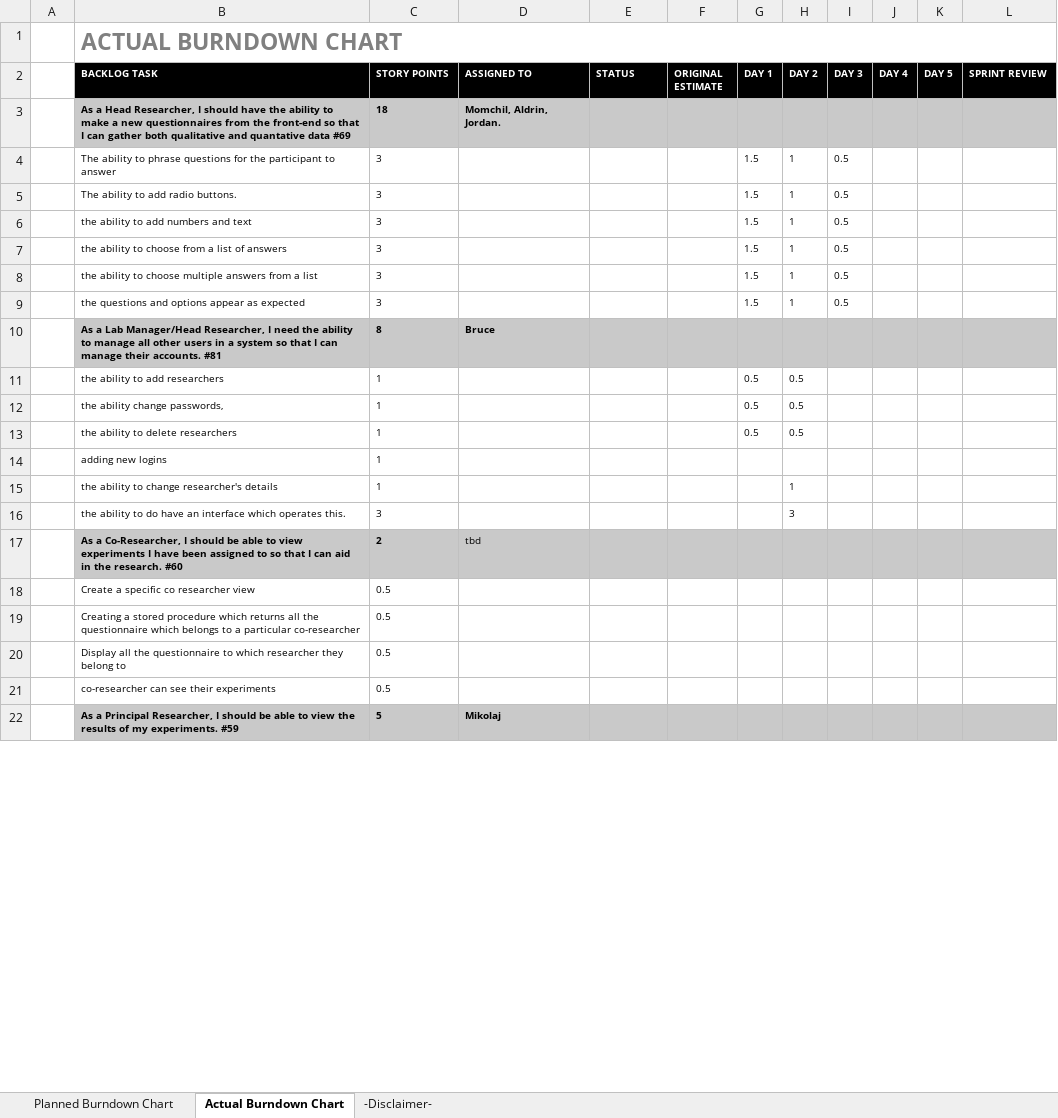
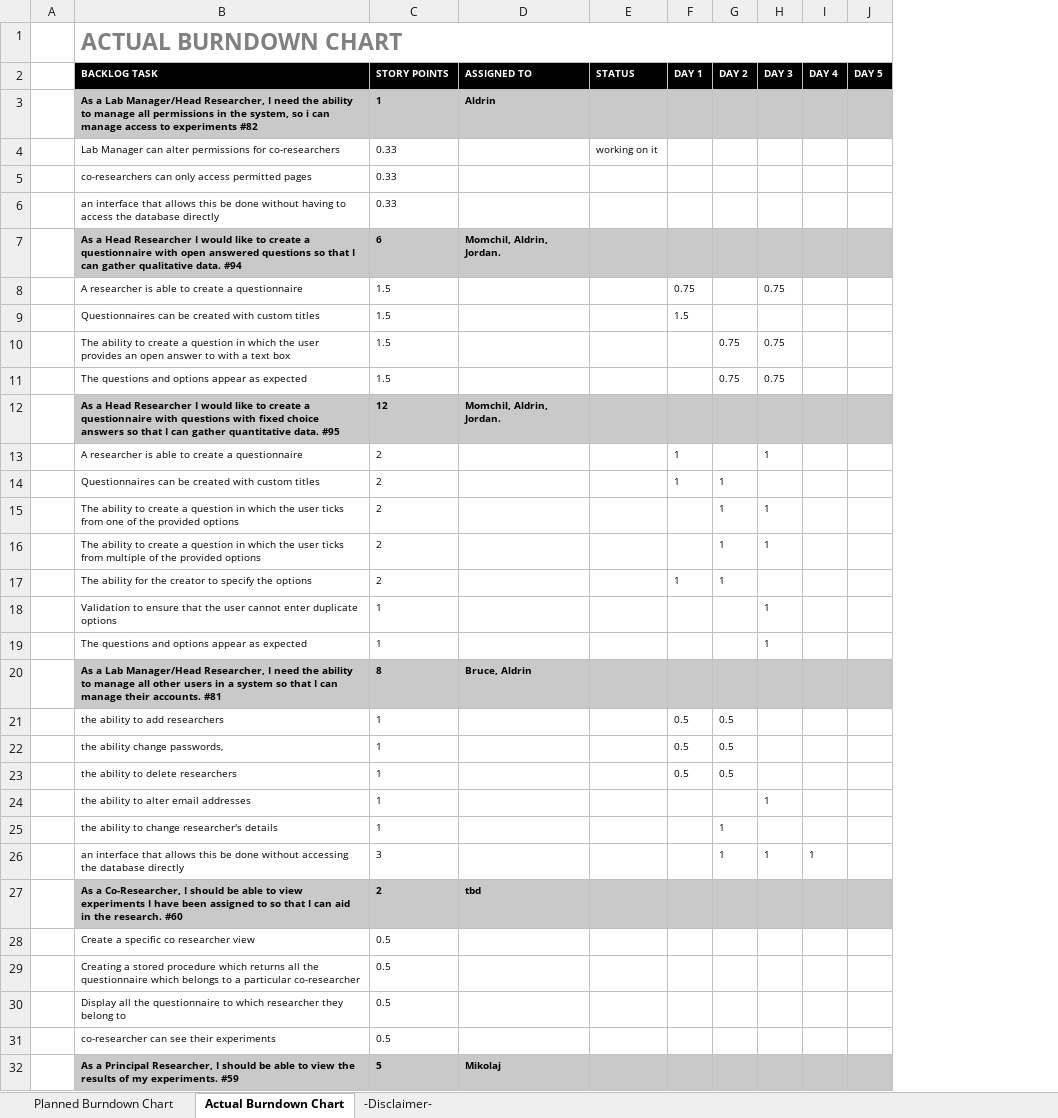
Before and after one commit to jordankeiller/AC31007-Coursework-Team-2, an Excel workbook: Sprint 2/Sprint Tracking/Burndown Chart - Sprint 2 - Planned and Actual.xlsx, sheet Actual Burndown Chart, drawn as a sheet; only a part is shown; values as stored, in another font and other column widths than the file's, no borders; charts and pictures not drawn; removed rows and columns are numbered as before the commit, all else as after; the diff covers the shown part only; the diff names each change by its address in the sheet, - before the commit and + after, or states it on an @@ line.

Commit message:
Updated the burndown chart

```diff
--- a/Sprint 2/Sprint Tracking/Burndown Chart - Sprint 2 - Planned and Actual.xlsx (sheet Actual Burndown Chart)
+++ b/Sprint 2/Sprint Tracking/Burndown Chart - Sprint 2 - Planned and Actual.xlsx (sheet Actual Burndown Chart)
-column F (ORIGINAL ESTIMATE), empty
-column L (SPRINT REVIEW), empty
+row 3:  | As a Lab Manager/Head Researcher, I need the ability to manage all permissions in the system, so i can manage access to experiments #82 | 1 | Aldrin
+row 4:  | Lab Manager can alter permissions for co-researchers | 0.33 |  | working on it
+row 5:  | co-researchers can only access permitted pages | 0.33
+row 6:  | an interface that allows this be done without having to access the database directly | 0.33
+row 7:  | As a Head Researcher I would like to create a questionnaire with open answered questions so that I can gather qualitative data. #94 | 6 | Momchil, Aldrin, Jordan.
+row 8:  | A researcher is able to create a questionnaire | 1.5 |  |  | 0.75 |  | 0.75
+row 9:  | Questionnaires can be created with custom titles | 1.5 |  |  | 1.5
+row 10:  | The ability to create a question in which the user provides an open answer to with a text box | 1.5 |  |  |  | 0.75 | 0.75
+row 11:  | The questions and options appear as expected | 1.5 |  |  |  | 0.75 | 0.75
-B12 (BACKLOG TASK): …a Head Researcher, I should have the ability to make a new questionnaires from the front-end so that I can gather both qualitative and quantative data #69
+B12 (BACKLOG TASK): …a Head Researcher I would like to create a questionnaire with questions with fixed choice answers so that I can gather quantitative data. #95
-C12 (STORY POINTS): 18
+C12 (STORY POINTS): 12
-row 4:  | The ability to phrase questions for the participant to answer | 3 |  |  |  | 1.5 | 1 | 0.5
-row 5:  | The ability to add radio buttons. | 3 |  |  |  | 1.5 | 1 | 0.5
-row 6:  | the ability to add numbers and text | 3 |  |  |  | 1.5 | 1 | 0.5
-row 7:  | the ability to choose from a list of answers | 3 |  |  |  | 1.5 | 1 | 0.5
-row 8:  | the ability to choose multiple answers from a list | 3 |  |  |  | 1.5 | 1 | 0.5
-row 9:  | the questions and options appear as expected | 3 |  |  |  | 1.5 | 1 | 0.5
+row 13:  | A researcher is able to create a questionnaire | 2 |  |  | 1 |  | 1
+row 14:  | Questionnaires can be created with custom titles | 2 |  |  | 1 | 1
+row 15:  | The ability to create a question in which the user ticks from one of the provided options | 2 |  |  |  | 1 | 1
+row 16:  | The ability to create a question in which the user ticks from multiple of the provided options | 2 |  |  |  | 1 | 1
+row 17:  | The ability for the creator to specify the options | 2 |  |  | 1 | 1
+row 18:  | Validation to ensure that the user cannot enter duplicate options | 1 |  |  |  |  | 1
+row 19:  | The questions and options appear as expected | 1 |  |  |  |  | 1
-D20 (ASSIGNED TO): Bruce
+D20 (ASSIGNED TO): Bruce, Aldrin
-row 14:  | adding new logins | 1
+row 24:  | the ability to alter email addresses | 1 |  |  |  |  | 1
-row 16:  | the ability to do have an interface which operates this. | 3 |  |  |  |  | 3
+row 26:  | an interface that allows this be done without accessing the database directly | 3 |  |  |  | 1 | 1 | 1
-D27 bold: off
+D27 bold: on
```
Also changed, not shown: 3 added rows, 1 removed row and 10 edited cells elsewhere in this sheet, sheet Planned Burndown Chart, charts or pictures.
